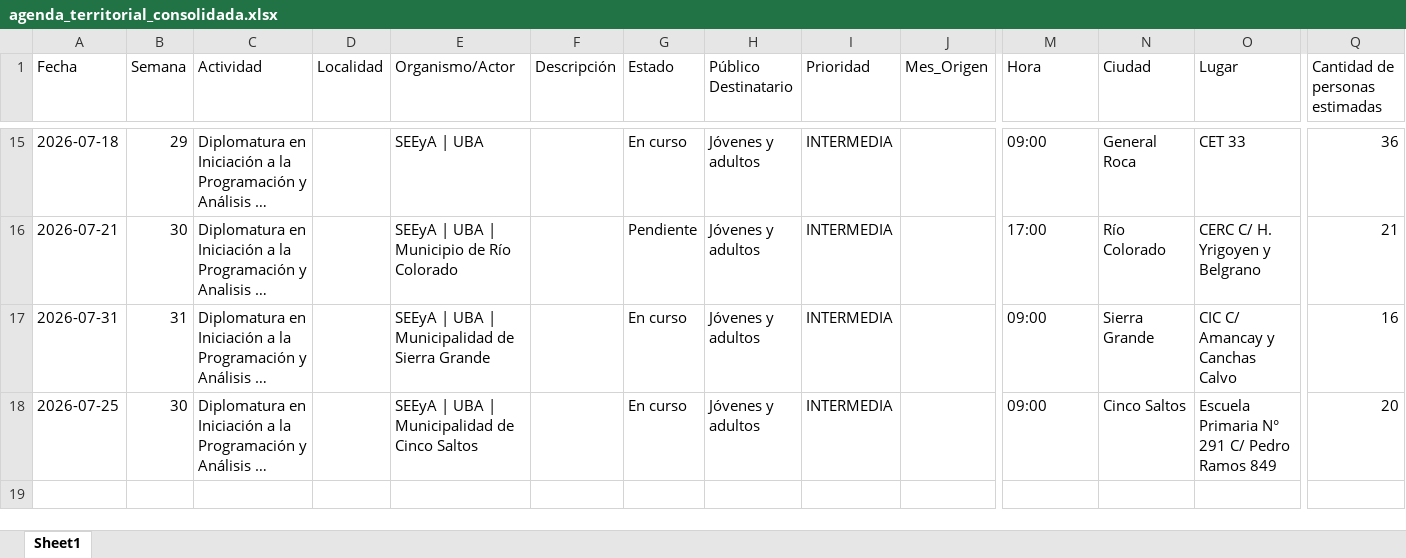
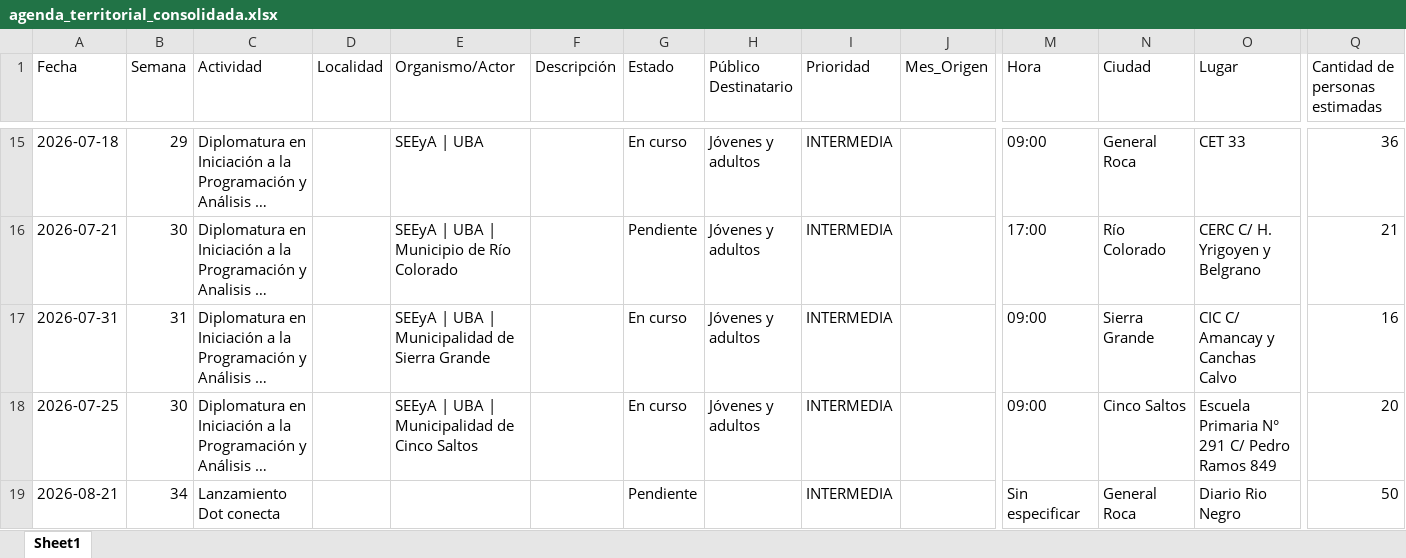
Before and after one commit to rocioneream-hub/agenda-territorial, an Excel workbook: agenda_territorial_consolidada.xlsx, sheet Sheet1, drawn as a sheet; only a part is shown, gaps mark what is left out; long unchanged cells end in …; values as stored, in another font and other column widths than the file's, no borders; rows hold the shown columns only; the diff names each change by its address in the sheet, - before the commit and + after, or states it on an @@ line.

Commit message:
Añadir actividad: Lanzamiento Dot conecta

```diff
--- a/agenda_territorial_consolidada.xlsx (sheet Sheet1)
+++ b/agenda_territorial_consolidada.xlsx (sheet Sheet1)
+row 19: 2026-08-21 | 34 | Lanzamiento Dot conecta |  |  |  | Pendiente |  | INTERMEDIA |  | Sin especificar | General Roca | Diario Rio Negro | 50
```
